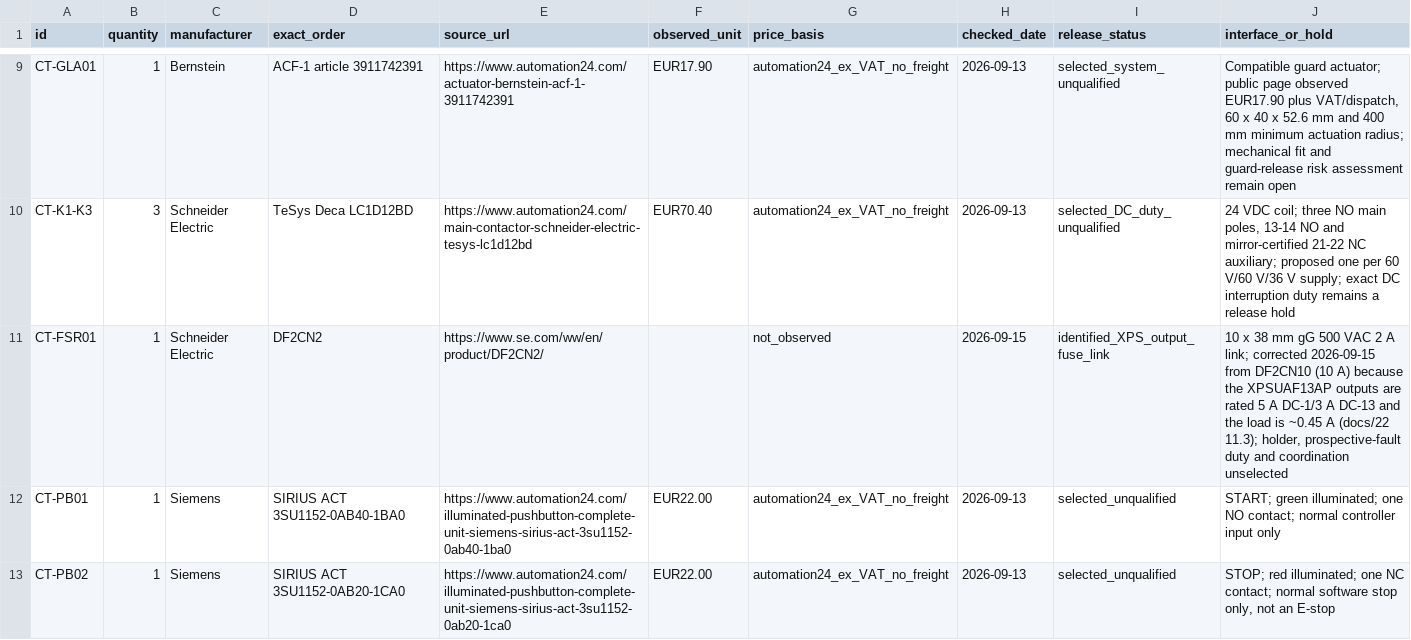
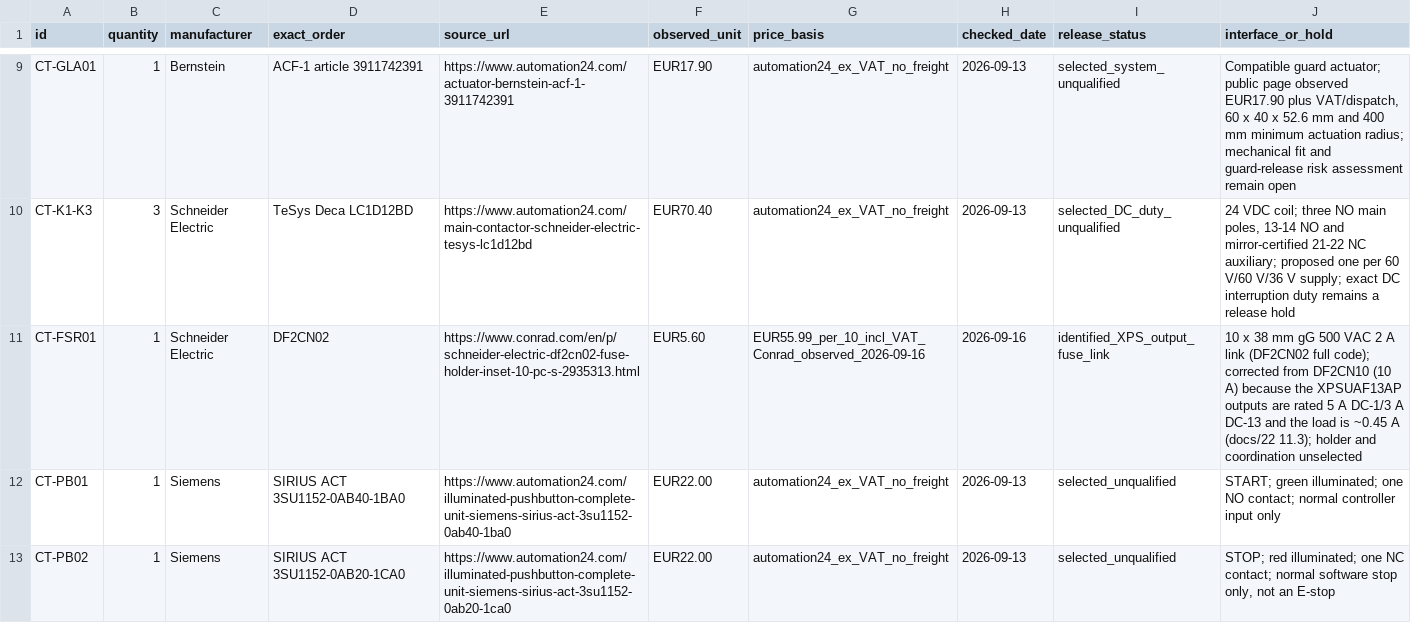
Before and after one commit to sbelakho2/Cutting, a CSV file: bom/selected-controls.csv, drawn as a sheet; only a part is shown, gaps mark what is left out; the diff covers the shown part only.

```diff
--- a/bom/selected-controls.csv
+++ b/bom/selected-controls.csv
@@ -10,3 +10,3 @@ CT-GLA01,1,Bernstein,ACF-1 article 3911742391,https://www.automation24.com/actua
 CT-K1-K3,3,Schneider Electric,TeSys Deca LC1D12BD,https://www.automation24.com/main-contactor-schneider-electric-tesys-lc1d12bd,EUR70.40,automation24_ex_VAT_no_freight,2026-09-13,selected_DC_duty_unqualified,"24 VDC coil; three NO main poles, 13-14 NO and mirror-certified 21-22 NC auxiliary; proposed one per 60 V/60 V/36 V supply; exact DC interruption duty remains a release hold"
-CT-FSR01,1,Schneider Electric,DF2CN2,https://www.se.com/ww/en/product/DF2CN2/,,not_observed,2026-09-15,identified_XPS_output_fuse_link,"10 x 38 mm gG 500 VAC 2 A link; corrected 2026-09-15 from DF2CN10 (10 A) because the XPSUAF13AP outputs are rated 5 A DC-1/3 A DC-13 and the load is ~0.45 A (docs/22 11.3); holder, prospective-fault duty and coordination unselected"
+CT-FSR01,1,Schneider Electric,DF2CN02,https://www.conrad.com/en/p/schneider-electric-df2cn02-fuse-holder-inset-10-pc-s-2935313.html,EUR5.60,EUR55.99_per_10_incl_VAT_Conrad_observed_2026-09-16,2026-09-16,identified_XPS_output_fuse_link,"10 x 38 mm gG 500 VAC 2 A link (DF2CN02 full code); corrected from DF2CN10 (10 A) because the XPSUAF13AP outputs are rated 5 A DC-1/3 A DC-13 and the load is ~0.45 A (docs/22 11.3); holder and coordination unselected"
 CT-PB01,1,Siemens,SIRIUS ACT 3SU1152-0AB40-1BA0,https://www.automation24.com/illuminated-pushbutton-complete-unit-siemens-sirius-act-3su1152-0ab40-1ba0,EUR22.00,automation24_ex_VAT_no_freight,2026-09-13,selected_unqualified,"START; green illuminated; one NO contact; normal controller input only"
```
Also changed, not shown: 1 edited cell elsewhere in this file, bom/selected-cabinet-wiring.csv, bom/sourcing-evidence.csv, 5 other files.
